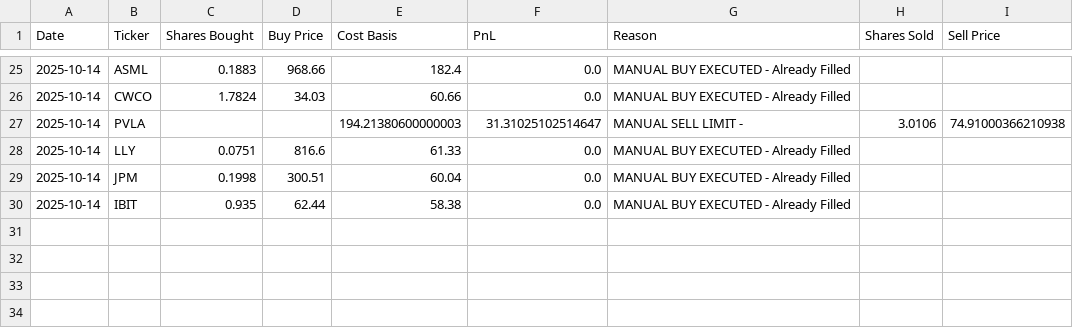
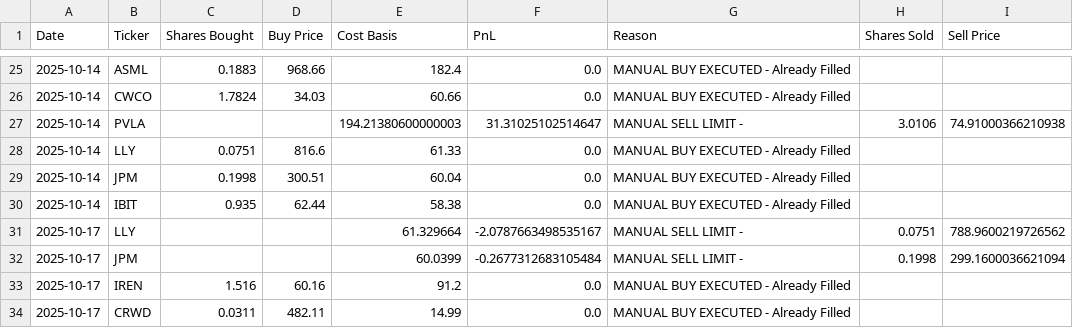
Before and after one commit to ofergr/ChatGPT-Micro-Cap-Experiment, a CSV file: chatgpt_trade_log.csv, drawn as a sheet; only a part is shown, gaps mark what is left out.

```diff
--- a/chatgpt_trade_log.csv
+++ b/chatgpt_trade_log.csv
@@ -30 +30,5 @@ Date,Ticker,Shares Bought,Buy Price,Cost Basis,PnL,Reason,Shares Sold,Sell Price
 2025-10-14,IBIT,0.935,62.44,58.38,0.0,MANUAL BUY EXECUTED - Already Filled,,
+2025-10-17,LLY,,,61.329664,-2.0787663498535167,MANUAL SELL LIMIT - ,0.0751,788.9600219726562
+2025-10-17,JPM,,,60.0399,-0.2677312683105484,MANUAL SELL LIMIT - ,0.1998,299.1600036621094
+2025-10-17,IREN,1.516,60.16,91.2,0.0,MANUAL BUY EXECUTED - Already Filled,,
+2025-10-17,CRWD,0.0311,482.11,14.99,0.0,MANUAL BUY EXECUTED - Already Filled,,
```
Also changed, not shown: Start Your Own/chatgpt_portfolio_update.csv, 2 other files.
